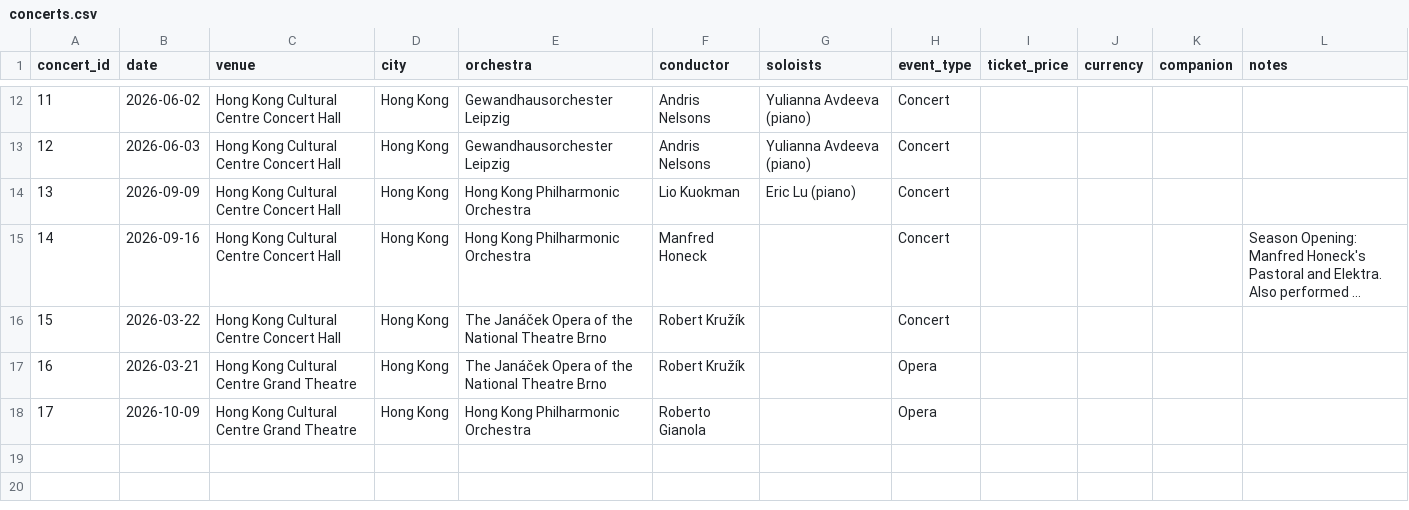
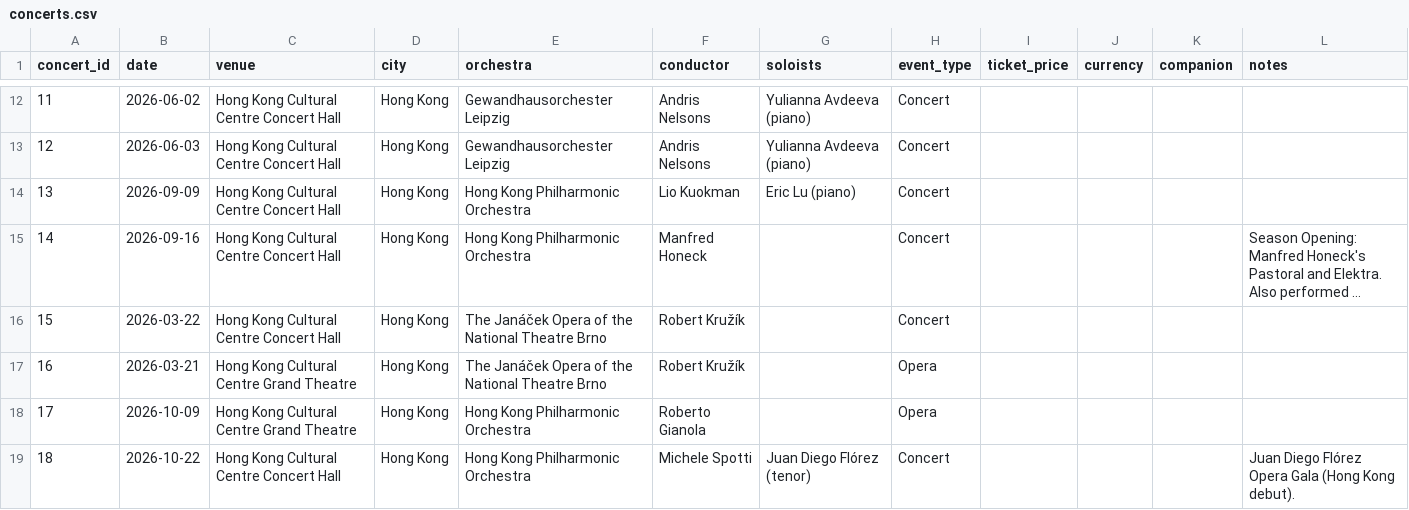
Before and after one commit to lyzy/concert-log, a CSV file: data/concerts.csv, drawn as a sheet; only a part is shown, gaps mark what is left out; long unchanged cells end in …; the diff names each change by its address in the sheet, - before the commit and + after, or states it on an @@ line.

```diff
--- a/data/concerts.csv
+++ b/data/concerts.csv
+row 19: 18 | 2026-10-22 | Hong Kong Cultural Centre Concert Hall | Hong Kong | Hong Kong Philharmonic Orchestra | Michele Spotti | Juan Diego Flórez (tenor) | Concert |  |  |  | Juan Diego Flórez Opera Gala (Hong Kong debut).
```
Also changed, not shown: data/programmes.csv, 1 other file.
